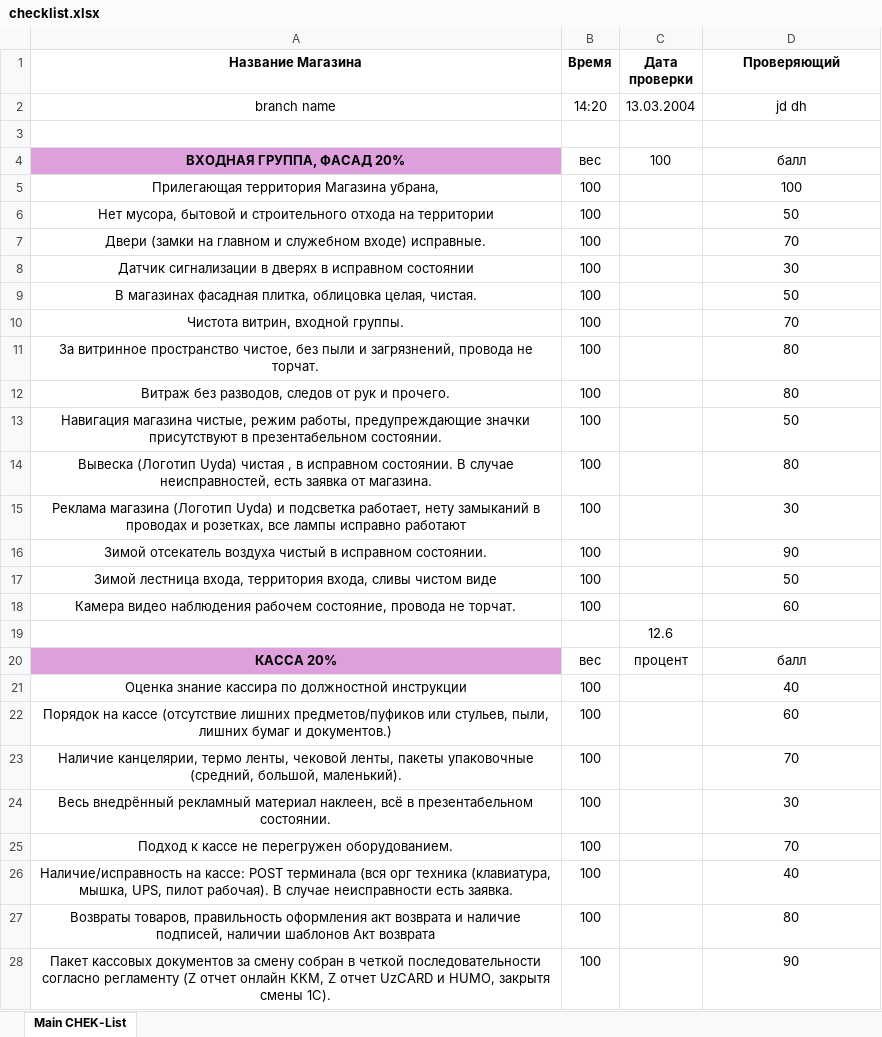
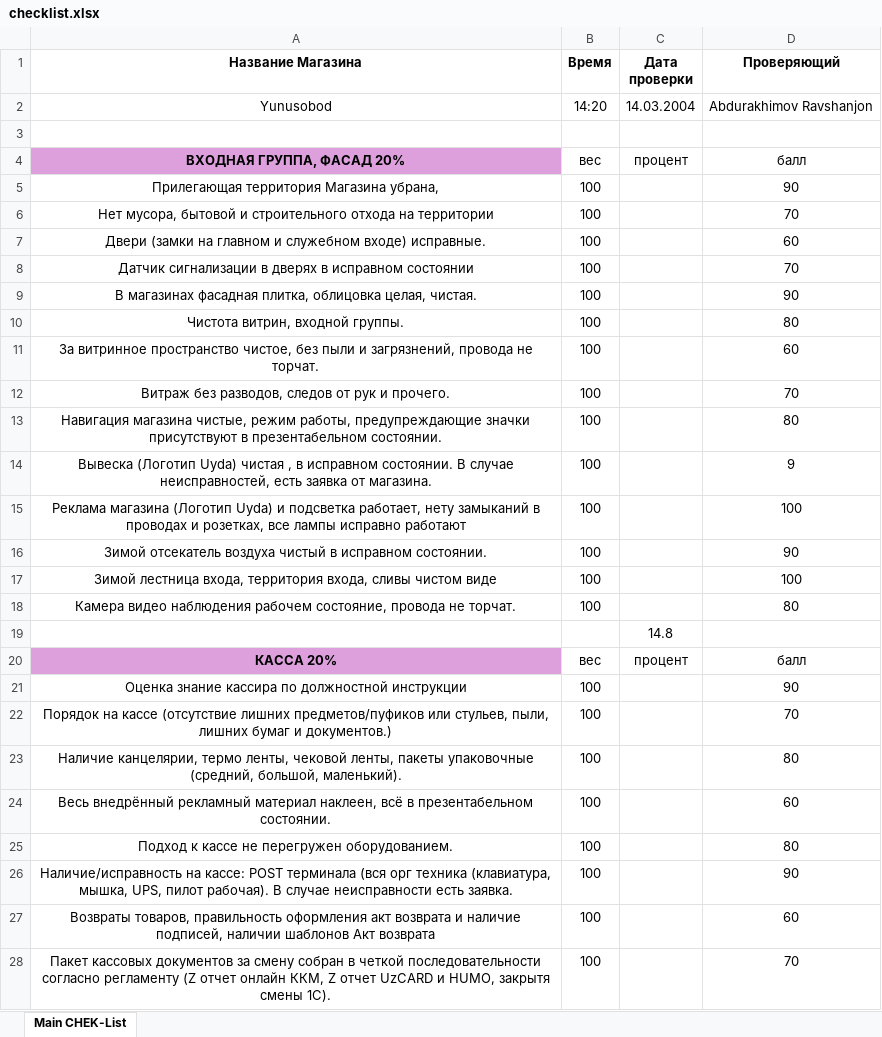
Before and after one commit to rovshan1729/Checlist-bot, an Excel workbook: checklist.xlsx, sheet Main CHEK-List, drawn as a sheet; only a part is shown; values as stored, in another font and other column widths than the file's, no borders; removed rows and columns are numbered as before the commit, all else as after; the diff covers the shown part only; the diff names each change by its address in the sheet, - before the commit and + after, or states it on an @@ line.

Commit message:
fix: generate excel

```diff
--- a/checklist.xlsx (sheet Main CHEK-List)
+++ b/checklist.xlsx (sheet Main CHEK-List)
-row 2: branch name | 14:20 | 13.03.2004 | jd dh
+row 2: Yunusobod | 14:20 | 14.03.2004 | Abdurakhimov Ravshanjon
-C4 (Дата проверки): 100
+C4 (Дата проверки): процент
-D5 (Проверяющий): 100
+D5 (Проверяющий): 90
-D6 (Проверяющий): 50
+D6 (Проверяющий): 70
-D7 (Проверяющий): 70
+D7 (Проверяющий): 60
-D8 (Проверяющий): 30
+D8 (Проверяющий): 70
-D9 (Проверяющий): 50
+D9 (Проверяющий): 90
-D10 (Проверяющий): 70
+D10 (Проверяющий): 80
-D11 (Проверяющий): 80
+D11 (Проверяющий): 60
-D12 (Проверяющий): 80
+D12 (Проверяющий): 70
-D13 (Проверяющий): 50
+D13 (Проверяющий): 80
-D14 (Проверяющий): 80
+D14 (Проверяющий): 9
-D15 (Проверяющий): 30
+D15 (Проверяющий): 100
-D17 (Проверяющий): 50
+D17 (Проверяющий): 100
-D18 (Проверяющий): 60
+D18 (Проверяющий): 80
-C19 (Дата проверки): 12.6
+C19 (Дата проверки): 14.8
-D21 (Проверяющий): 40
+D21 (Проверяющий): 90
-D22 (Проверяющий): 60
+D22 (Проверяющий): 70
-D23 (Проверяющий): 70
+D23 (Проверяющий): 80
-D24 (Проверяющий): 30
+D24 (Проверяющий): 60
-D25 (Проверяющий): 70
+D25 (Проверяющий): 80
-D26 (Проверяющий): 40
+D26 (Проверяющий): 90
-D27 (Проверяющий): 80
+D27 (Проверяющий): 60
-D28 (Проверяющий): 90
+D28 (Проверяющий): 70
```
Also changed, not shown: 3 added rows, 79 edited cells and cell formats elsewhere in this sheet, 3 other files.
